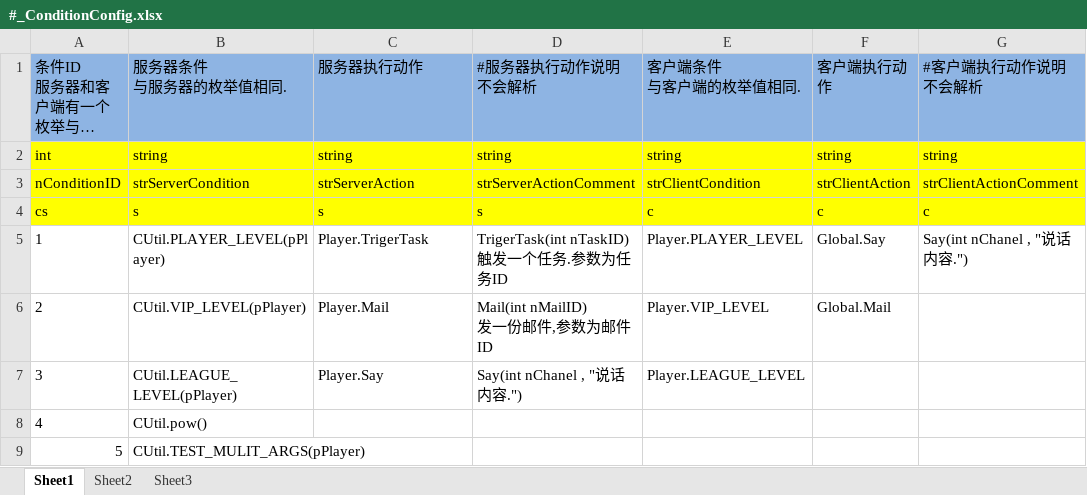
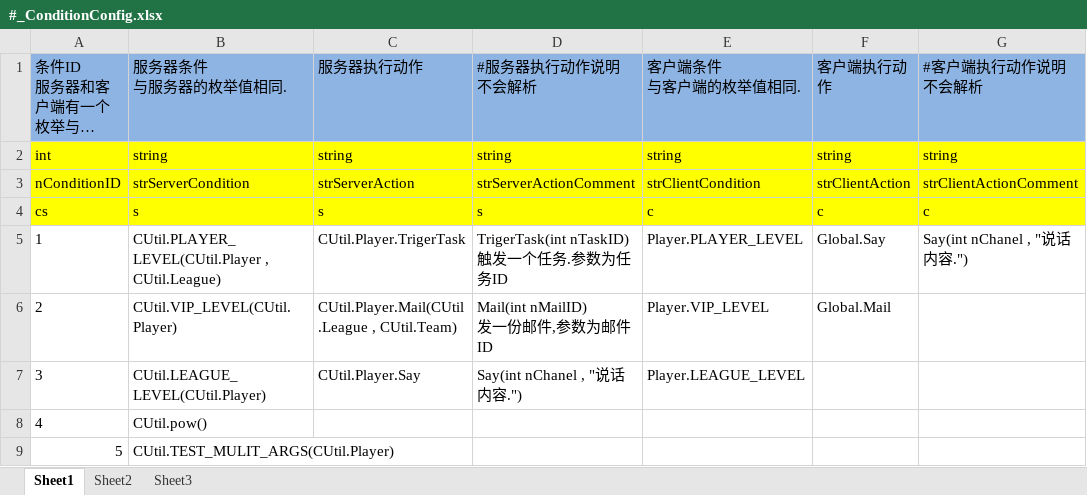
Before and after one commit to woopengcheng/GameLib, an Excel workbook: Tools/bin/GeneratorCSV/xls_config/system/#_ConditionConfig.xlsx, sheet Sheet1, drawn as a sheet; long unchanged cells end in …; values as stored, in another font and other column widths than the file's, no borders; the diff names each change by its address in the sheet, - before the commit and + after, or states it on an @@ line.

```diff
--- a/Tools/bin/GeneratorCSV/xls_config/system/#_ConditionConfig.xlsx (sheet Sheet1)
+++ b/Tools/bin/GeneratorCSV/xls_config/system/#_ConditionConfig.xlsx (sheet Sheet1)
-B5 (服务器条件 与服务器的枚举值相同.): CUtil.PLAYER_LEVEL(pPlayer)
+B5 (服务器条件 与服务器的枚举值相同.): CUtil.PLAYER_LEVEL(CUtil.Player , CUtil.League)
-C5 (服务器执行动作): Player.TrigerTask
+C5 (服务器执行动作): CUtil.Player.TrigerTask
-B6 (服务器条件 与服务器的枚举值相同.): CUtil.VIP_LEVEL(pPlayer)
+B6 (服务器条件 与服务器的枚举值相同.): CUtil.VIP_LEVEL(CUtil.Player)
-C6 (服务器执行动作): Player.Mail
+C6 (服务器执行动作): CUtil.Player.Mail(CUtil.League , CUtil.Team)
-B7 (服务器条件 与服务器的枚举值相同.): CUtil.LEAGUE_LEVEL(pPlayer)
+B7 (服务器条件 与服务器的枚举值相同.): CUtil.LEAGUE_LEVEL(CUtil.Player)
-C7 (服务器执行动作): Player.Say
+C7 (服务器执行动作): CUtil.Player.Say
-B9 (服务器条件 与服务器的枚举值相同.): CUtil.TEST_MULIT_ARGS(pPlayer)
+B9 (服务器条件 与服务器的枚举值相同.): CUtil.TEST_MULIT_ARGS(CUtil.Player)
```
Also changed, not shown: 23 other files.
